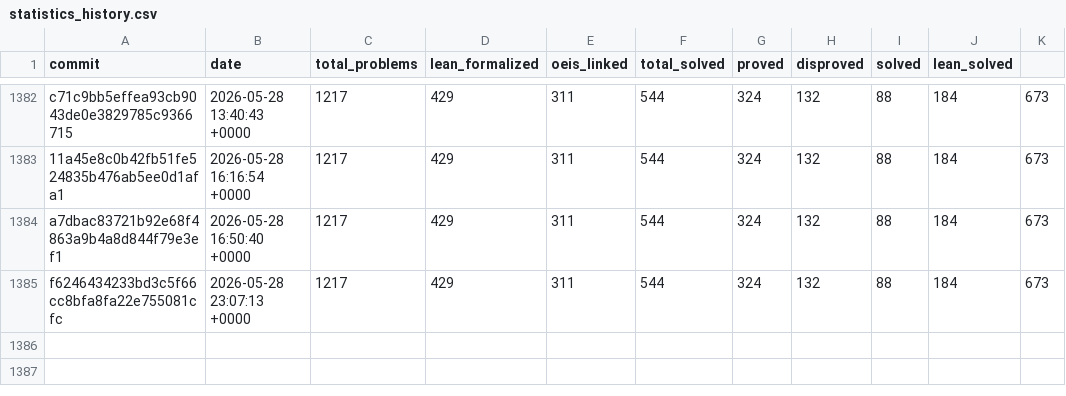
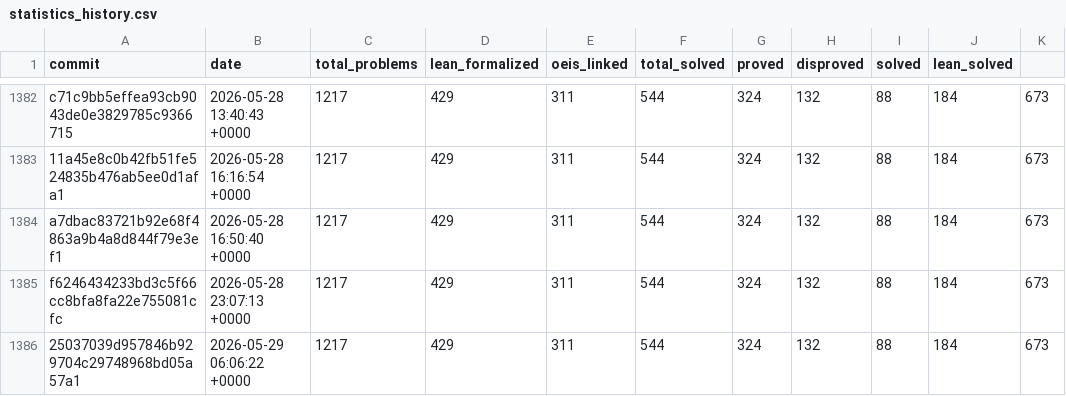
Before and after one commit to teorth/erdosproblems, a CSV file: data/statistics_history.csv, drawn as a sheet; only a part is shown, gaps mark what is left out; the diff names each change by its address in the sheet, - before the commit and + after, or states it on an @@ line.

```diff
--- a/data/statistics_history.csv
+++ b/data/statistics_history.csv
+row 1386: 25037039d957846b929704c29748968bd05a57a1 | 2026-05-29 06:06:22 +0000 | 1217 | 429 | 311 | 544 | 324 | 132 | 88 | 184 | 673
```
Also changed, not shown: 2 other files.
